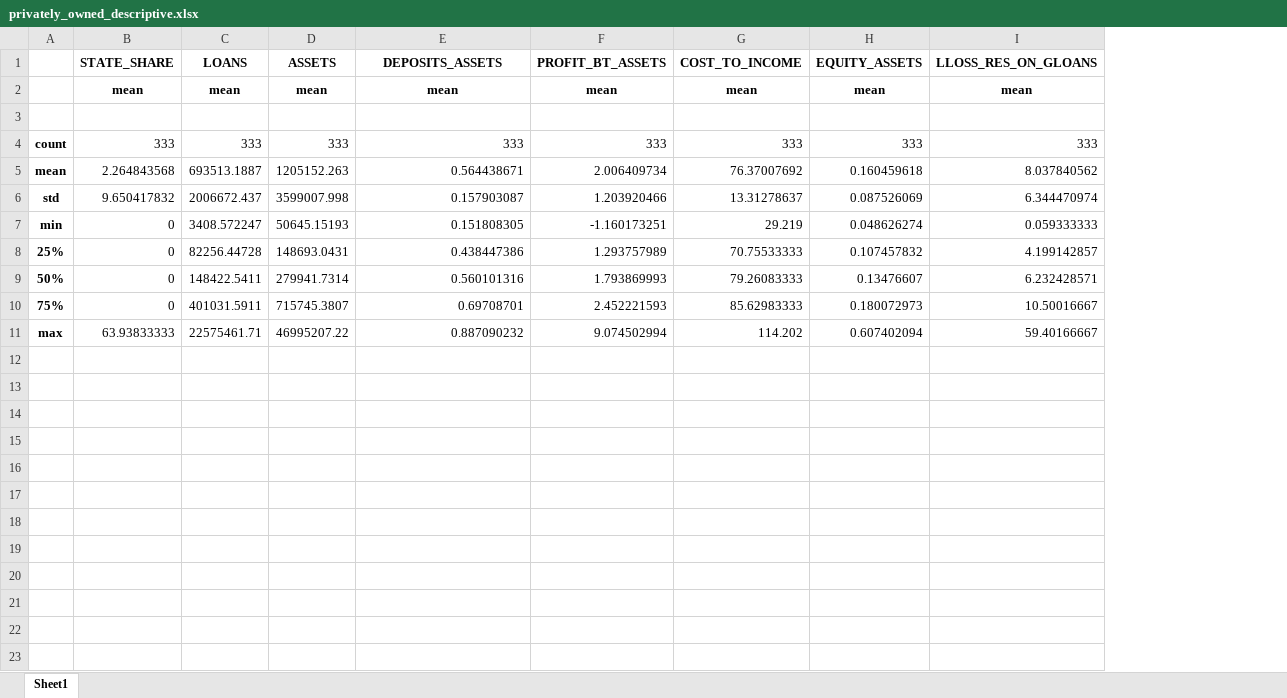
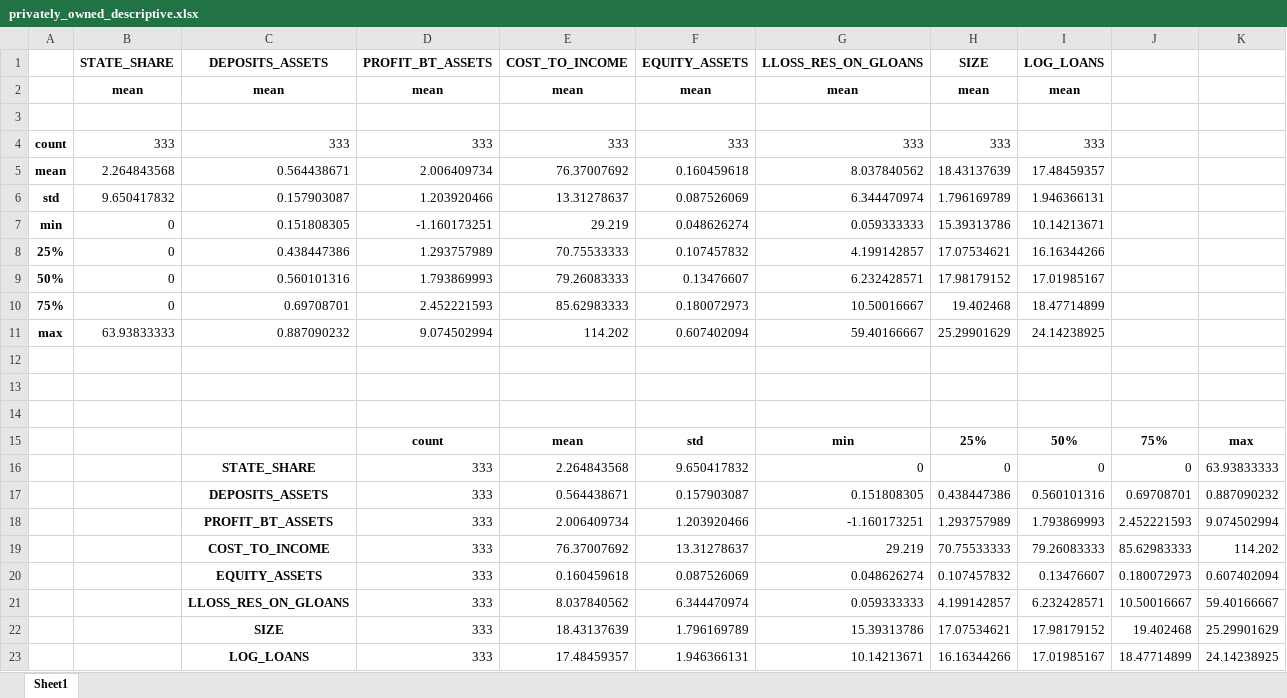
Before and after one commit to attkauppi/financial_analysis_notebooks, an Excel workbook: privately_owned_descriptive.xlsx, sheet Sheet1, drawn as a sheet; values as stored, in another font and other column widths than the file's, no borders; removed rows and columns are numbered as before the commit, all else as after; the diff names each change by its address in the sheet, - before the commit and + after, or states it on an @@ line.

```diff
--- a/privately_owned_descriptive.xlsx (sheet Sheet1)
+++ b/privately_owned_descriptive.xlsx (sheet Sheet1)
-column C (LOANS), rows 2-11: mean |  | 333 | 693513.1887 | 2006672.437 | 3408.572247 | 82256.44728 | 148422.5411 | 401031.5911 | 22575461.71
-column D (ASSETS), rows 2-11: mean |  | 333 | 1205152.263 | 3599007.998 | 50645.15193 | 148693.0431 | 279941.7314 | 715745.3807 | 46995207.22
+column H (SIZE), rows 2-11: mean |  | 333 | 18.43137639 | 1.796169789 | 15.39313786 | 17.07534621 | 17.98179152 | 19.402468 | 25.29901629
+column I (LOG_LOANS), rows 2-11: mean |  | 333 | 17.48459357 | 1.946366131 | 10.14213671 | 16.16344266 | 17.01985167 | 18.47714899 | 24.14238925
+column J, empty
+column K, empty
+row 12: (empty)
+row 13: (empty)
+row 14: (empty)
+row 15:  |  |  | count | mean | std | min | 25% | 50% | 75% | max
+row 16:  |  | STATE_SHARE | 333 | 2.264843568 | 9.650417832 | 0 | 0 | 0 | 0 | 63.93833333
+row 17:  |  | DEPOSITS_ASSETS | 333 | 0.564438671 | 0.157903087 | 0.151808305 | 0.438447386 | 0.560101316 | 0.69708701 | 0.887090232
+row 18:  |  | PROFIT_BT_ASSETS | 333 | 2.006409734 | 1.203920466 | -1.160173251 | 1.293757989 | 1.793869993 | 2.452221593 | 9.074502994
+row 19:  |  | COST_TO_INCOME | 333 | 76.37007692 | 13.31278637 | 29.219 | 70.75533333 | 79.26083333 | 85.62983333 | 114.202
+row 20:  |  | EQUITY_ASSETS | 333 | 0.160459618 | 0.087526069 | 0.048626274 | 0.107457832 | 0.13476607 | 0.180072973 | 0.607402094
+row 21:  |  | LLOSS_RES_ON_GLOANS | 333 | 8.037840562 | 6.344470974 | 0.059333333 | 4.199142857 | 6.232428571 | 10.50016667 | 59.40166667
+row 22:  |  | SIZE | 333 | 18.43137639 | 1.796169789 | 15.39313786 | 17.07534621 | 17.98179152 | 19.402468 | 25.29901629
+row 23:  |  | LOG_LOANS | 333 | 17.48459357 | 1.946366131 | 10.14213671 | 16.16344266 | 17.01985167 | 18.47714899 | 24.14238925
```
Also changed, not shown: Descriptive_all_banks.xlsx, state_owned_descriptive.xlsx, 7 other files.
